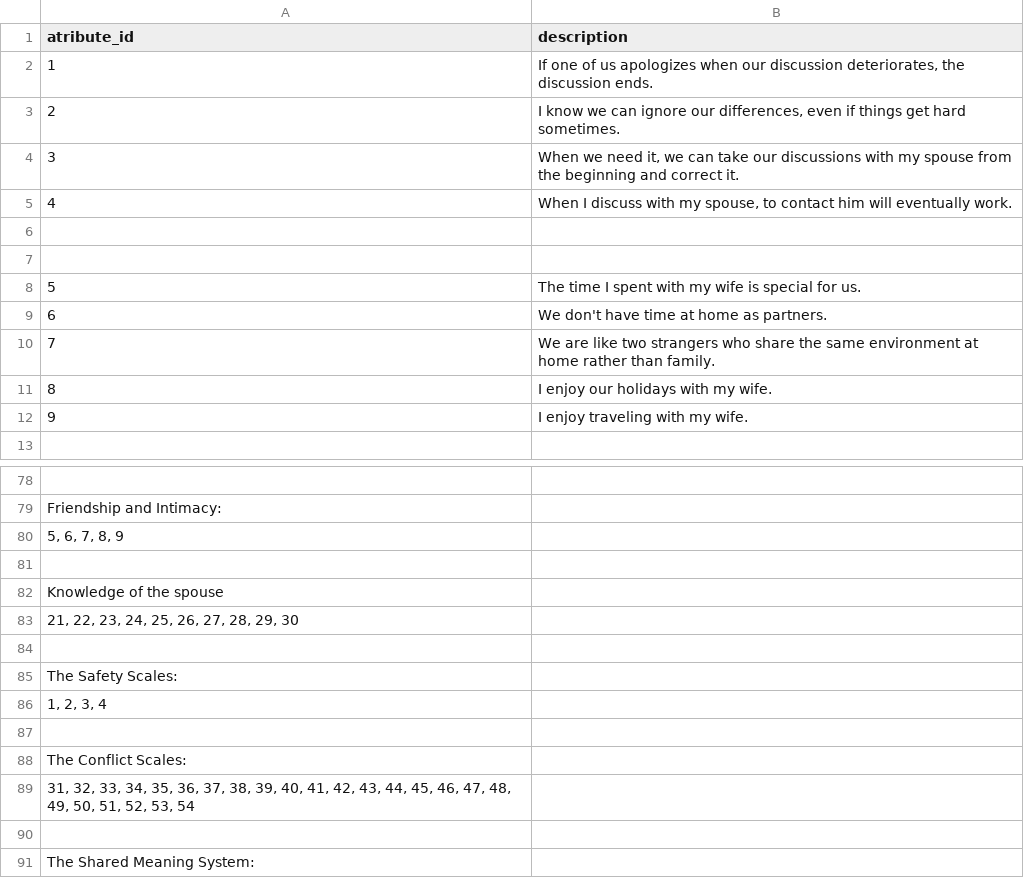
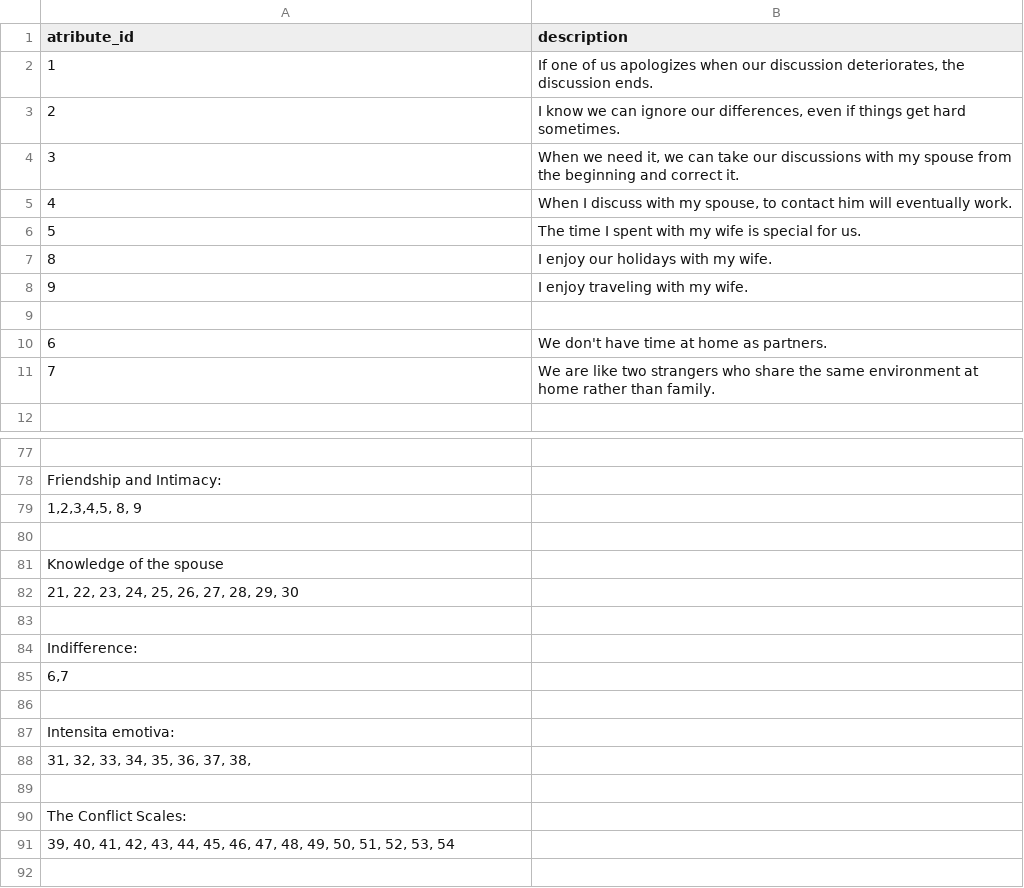
Before and after one commit to ariannagirotto/GitHub, a TSV file: referenceiniz.tsv, drawn as a sheet; only a part is shown, gaps mark what is left out; the shorter side is filled out with more unchanged rows.

Commit message:
Update referenceiniz.tsv

```diff
--- a/referenceiniz.tsv
+++ b/referenceiniz.tsv
@@ -5,9 +5,8 @@ atribute_id|description
 4|When I discuss with my spouse, to contact him will eventually work.
+5|The time I spent with my wife is special for us.
+8|I enjoy our holidays with my wife.
+9|I enjoy traveling with my wife.
 
-
-5|The time I spent with my wife is special for us.
 6|We don't have time at home as partners.
 7|We are like two strangers who share the same environment at home rather than family.
-8|I enjoy our holidays with my wife.
-9|I enjoy traveling with my wife.
 
@@ -79,3 +78,3 @@ atribute_id|description
 Friendship and Intimacy:
-5,  6, 7, 8, 9
+1,2,3,4,5, 8, 9
 
@@ -84,7 +83,10 @@ Knowledge of the spouse
 
-The Safety Scales:
-1, 2, 3, 4
+Indifference:
+6,7
+
+Intensita emotiva:
+31, 32, 33, 34, 35, 36, 37, 38,
 
 The Conflict Scales:
-31, 32, 33, 34, 35, 36, 37, 38, 39, 40, 41, 42, 43, 44, 45, 46, 47, 48, 49, 50, 51, 52, 53, 54
+39, 40, 41, 42, 43, 44, 45, 46, 47, 48, 49, 50, 51, 52, 53, 54
 
```
